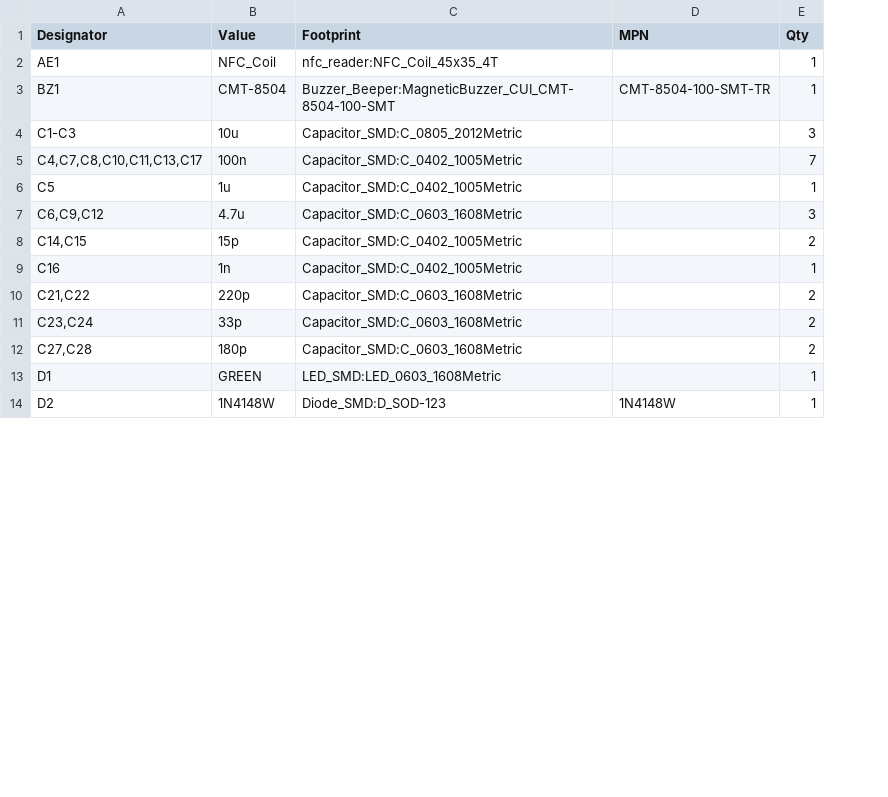
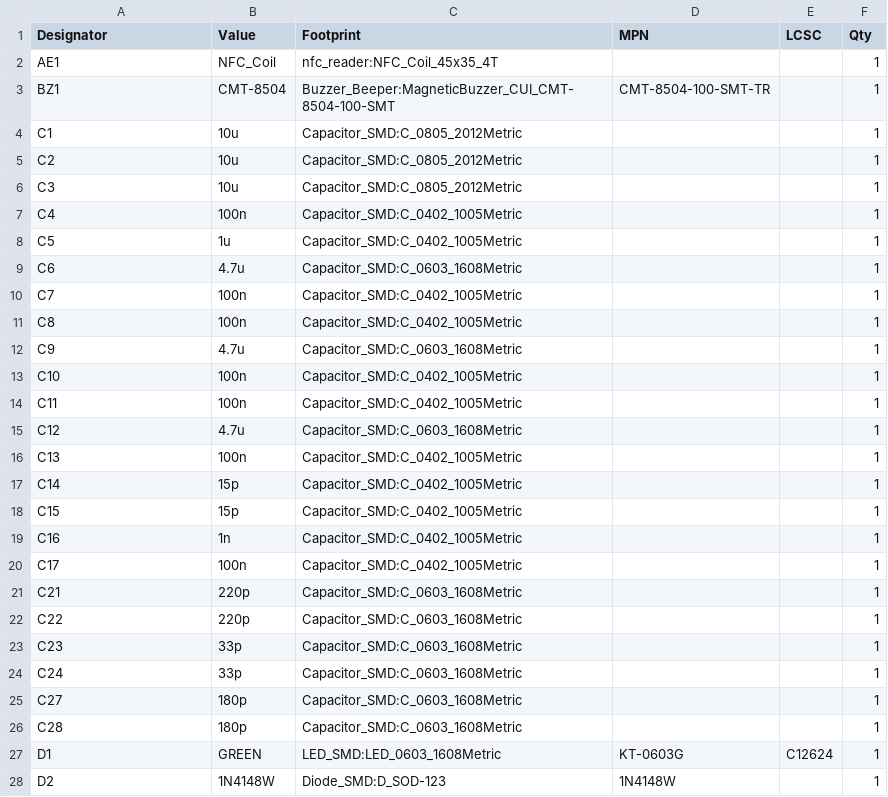
Before and after one commit to kajiyajp/nfcReaderHW-DIY, a CSV file: kicad/bom_kicad.csv, drawn as a sheet; only a part is shown; addresses are those after the commit; the diff covers the shown part only; the diff names each change by its address in the sheet, - before the commit and + after, or states it on an @@ line.

```diff
--- a/kicad/bom_kicad.csv
+++ b/kicad/bom_kicad.csv
+column E (LCSC), row 27: C12624
-A4 (Designator): C1-C3
+A4 (Designator): C1
-F4 (Qty): 3
+F4 (Qty): 1
+row 5: C2 | 10u | Capacitor_SMD:C_0805_2012Metric |  |  | 1
+row 6: C3 | 10u | Capacitor_SMD:C_0805_2012Metric |  |  | 1
-A7 (Designator): C4,C7,C8,C10,C11,C13,C17
+A7 (Designator): C4
-F7 (Qty): 7
+F7 (Qty): 1
+row 9: C6 | 4.7u | Capacitor_SMD:C_0603_1608Metric |  |  | 1
+row 10: C7 | 100n | Capacitor_SMD:C_0402_1005Metric |  |  | 1
+row 11: C8 | 100n | Capacitor_SMD:C_0402_1005Metric |  |  | 1
+row 12: C9 | 4.7u | Capacitor_SMD:C_0603_1608Metric |  |  | 1
+row 13: C10 | 100n | Capacitor_SMD:C_0402_1005Metric |  |  | 1
+row 14: C11 | 100n | Capacitor_SMD:C_0402_1005Metric |  |  | 1
-A15 (Designator): C6,C9,C12
+A15 (Designator): C12
-F15 (Qty): 3
+F15 (Qty): 1
+row 16: C13 | 100n | Capacitor_SMD:C_0402_1005Metric |  |  | 1
-A17 (Designator): C14,C15
+A17 (Designator): C14
-F17 (Qty): 2
+F17 (Qty): 1
+row 18: C15 | 15p | Capacitor_SMD:C_0402_1005Metric |  |  | 1
+row 20: C17 | 100n | Capacitor_SMD:C_0402_1005Metric |  |  | 1
-A21 (Designator): C21,C22
+A21 (Designator): C21
-F21 (Qty): 2
+F21 (Qty): 1
+row 22: C22 | 220p | Capacitor_SMD:C_0603_1608Metric |  |  | 1
-A23 (Designator): C23,C24
+A23 (Designator): C23
-F23 (Qty): 2
+F23 (Qty): 1
+row 24: C24 | 33p | Capacitor_SMD:C_0603_1608Metric |  |  | 1
-A25 (Designator): C27,C28
+A25 (Designator): C27
-F25 (Qty): 2
+F25 (Qty): 1
+row 26: C28 | 180p | Capacitor_SMD:C_0603_1608Metric |  |  | 1
-D27 (MPN): (empty)
+D27 (MPN): KT-0603G
```
Also changed, not shown: 14 added rows, 1 removed row and 18 edited cells elsewhere in this file, 20 other files.
